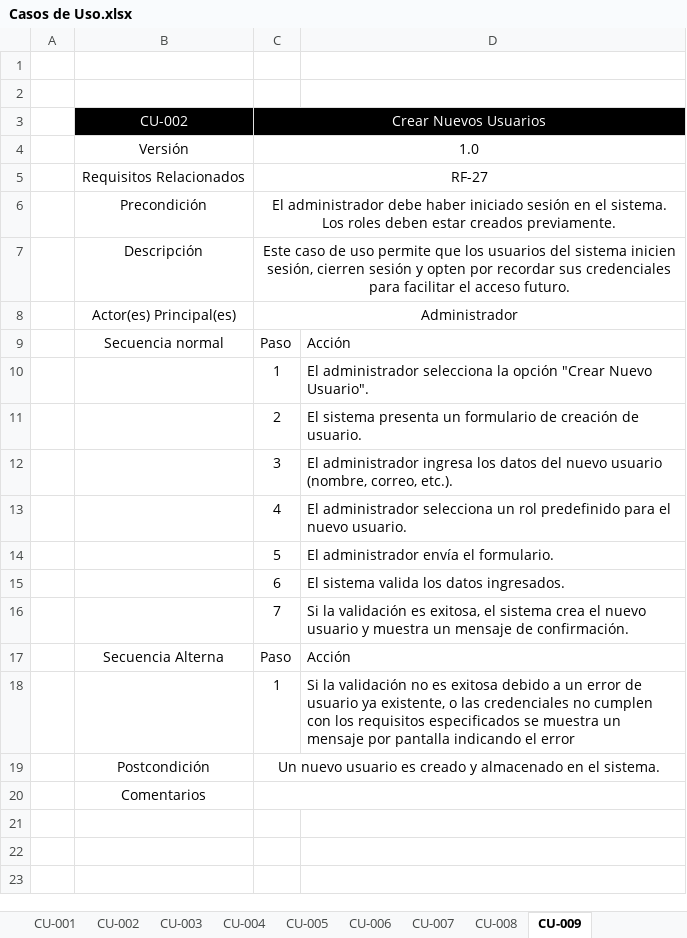
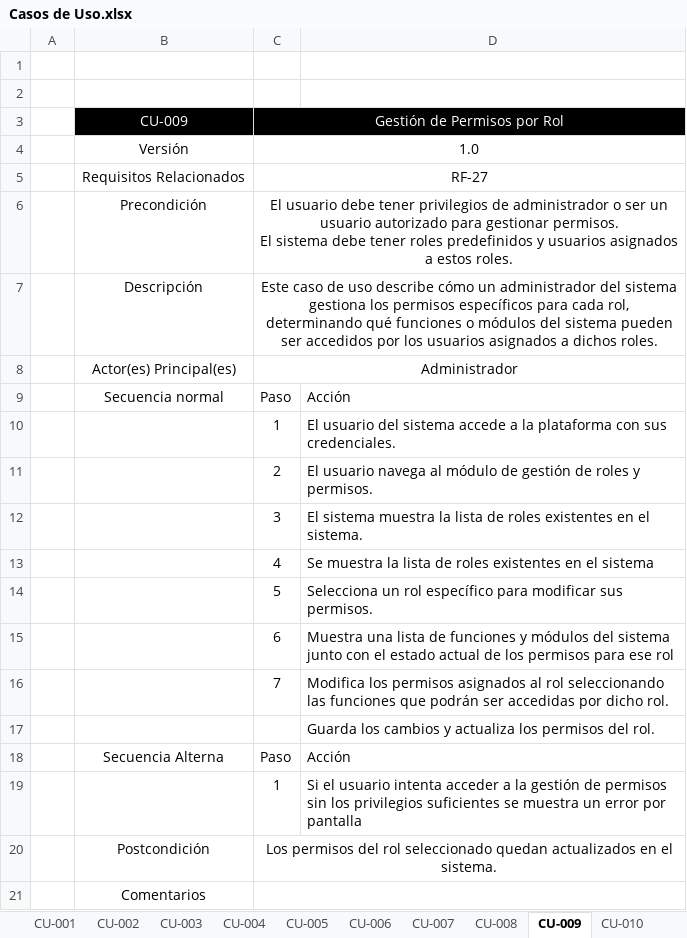
Before and after one commit to marcelotroquian/intecTroquian, an Excel workbook: Planificación/Casos de Uso.xlsx, sheet CU-009, drawn as a sheet; values as stored, in another font and other column widths than the file's, no borders; removed rows and columns are numbered as before the commit, all else as after; ↵ is a line break in a cell; the diff names each change by its address in the sheet, - before the commit and + after, or states it on an @@ line.

```diff
--- a/Planificación/Casos de Uso.xlsx (sheet CU-009)
+++ b/Planificación/Casos de Uso.xlsx (sheet CU-009)
+sheet tab: CU-010
-row 3:  | CU-002 | Crear Nuevos Usuarios
+row 3:  | CU-009 | Gestión de Permisos por Rol
-C6: El administrador debe haber iniciado sesión en el sistema. ↵ Los roles deben estar creados previamente.
+C6: El usuario debe tener privilegios de administrador o ser un usuario autorizado para gestionar permisos. ↵ El sistema debe tener roles predefinidos y usuarios asignados a estos roles.
-C7: …de uso permite que los usuarios del sistema inicien sesión, cierren sesión y opten por recordar sus credenciales para facilitar el acceso futuro.
+C7: …de uso describe cómo un administrador del sistema gestiona los permisos específicos para cada rol, determinando qué funciones o módulos del sistema pueden ser accedidos por los usuarios asignados a dichos roles.
-D10: El administrador selecciona la opción "Crear Nuevo Usuario".
+D10: El usuario del sistema accede a la plataforma con sus credenciales.
-D11: El sistema presenta un formulario de creación de usuario.
+D11: El usuario navega al módulo de gestión de roles y permisos.
-D12: El administrador ingresa los datos del nuevo usuario (nombre, correo, etc.).
+D12: El sistema muestra la lista de roles existentes en el sistema.
-D13: El administrador selecciona un rol predefinido para el nuevo usuario.
+D13: Se muestra la lista de roles existentes en el sistema
-D14: El administrador envía el formulario.
+D14: Selecciona un rol específico para modificar sus permisos.
-D15: El sistema valida los datos ingresados.
+D15: Muestra una lista de funciones y módulos del sistema junto con el estado actual de los permisos para ese rol
-D16: Si la validación es exitosa, el sistema crea el nuevo usuario y muestra un mensaje de confirmación.
+D16: Modifica los permisos asignados al rol seleccionando las funciones que podrán ser accedidas por dicho rol.
+row 17:  |  |  | Guarda los cambios y actualiza los permisos del rol.
-D19: Si la validación no es exitosa debido a un error de usuario ya existente, o las credenciales no cumplen con los requisitos especificados se muestra un mensaje por pantalla indicando el error
+D19: Si el usuario intenta acceder a la gestión de permisos sin los privilegios suficientes se muestra un error por pantalla
-C20: Un nuevo usuario es creado y almacenado en el…
+C20: Los permisos del rol seleccionado quedan actualizados en el…
```
Also changed, not shown: other sheet tabs, Planificación/Matriz de Requisitos Funcionales y CU.xlsx, 1 other file.
